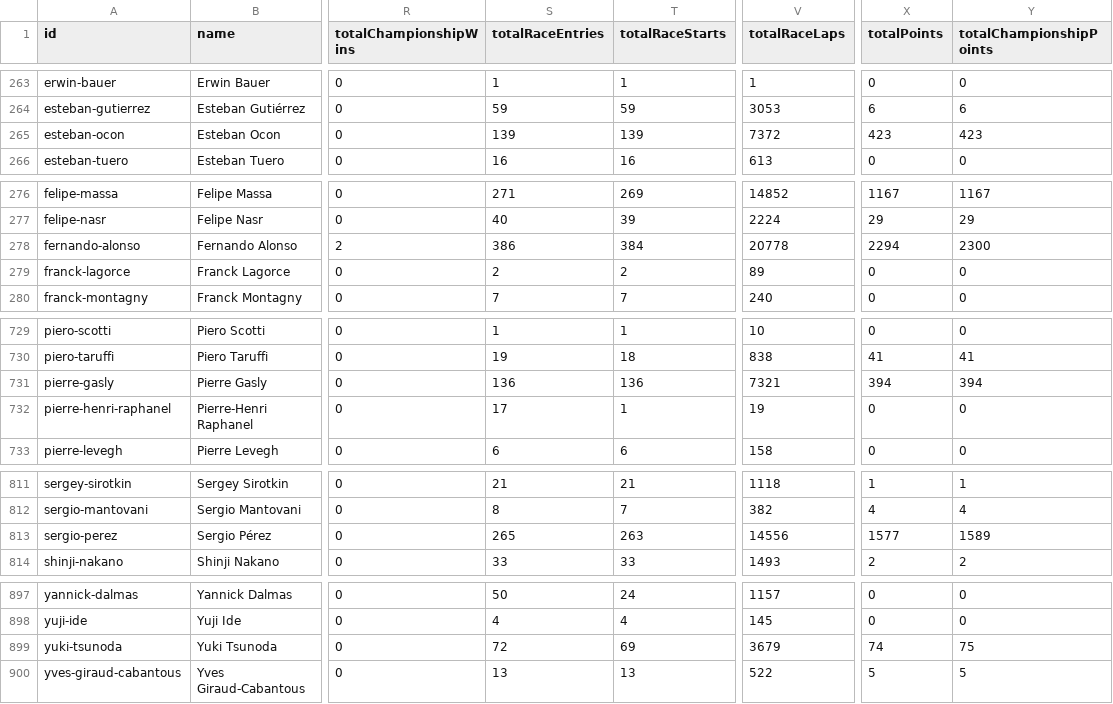
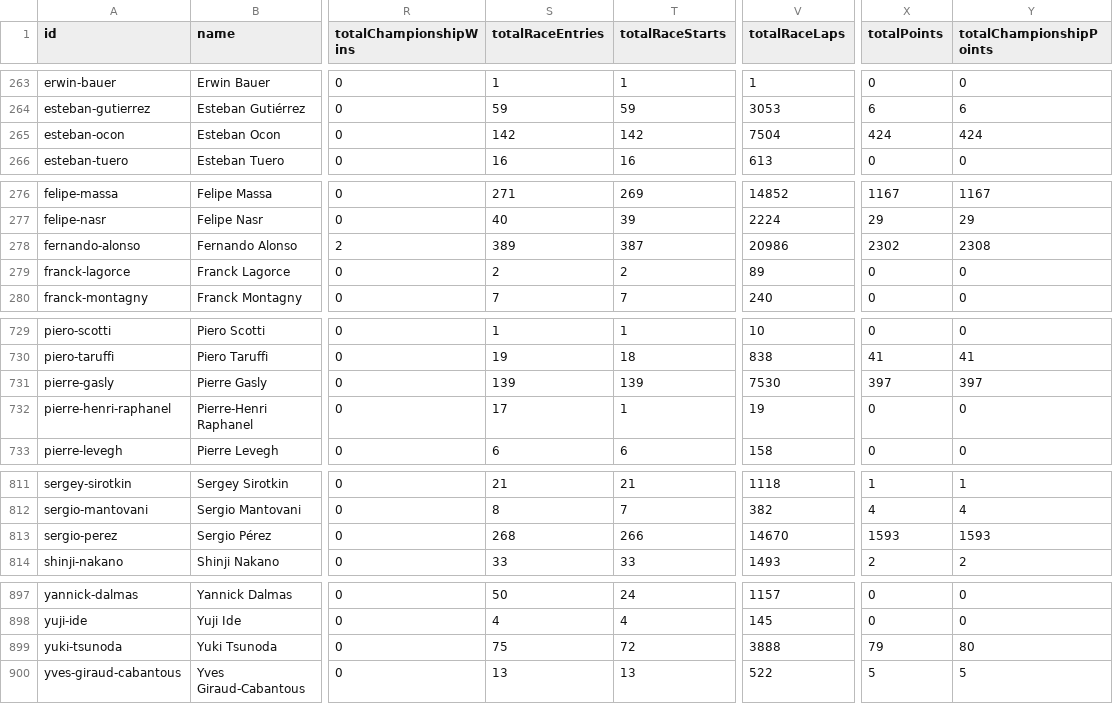
Before and after one commit to f1saw/f1-data, a CSV file: f1db-csv/f1db-drivers.csv, drawn as a sheet; only a part is shown, gaps mark what is left out; the diff covers the shown part only; the diff names each change by its address in the sheet, - before the commit and + after, or states it on an @@ line.

```diff
--- a/f1db-csv/f1db-drivers.csv
+++ b/f1db-csv/f1db-drivers.csv
-S265 (totalRaceEntries): 139
+S265 (totalRaceEntries): 142
-T265 (totalRaceStarts): 139
+T265 (totalRaceStarts): 142
-V265 (totalRaceLaps): 7372
+V265 (totalRaceLaps): 7504
-X265 (totalPoints): 423
+X265 (totalPoints): 424
-Y265 (totalChampionshipPoints): 423
+Y265 (totalChampionshipPoints): 424
-S278 (totalRaceEntries): 386
+S278 (totalRaceEntries): 389
-T278 (totalRaceStarts): 384
+T278 (totalRaceStarts): 387
-V278 (totalRaceLaps): 20778
+V278 (totalRaceLaps): 20986
-X278 (totalPoints): 2294
+X278 (totalPoints): 2302
-Y278 (totalChampionshipPoints): 2300
+Y278 (totalChampionshipPoints): 2308
-S731 (totalRaceEntries): 136
+S731 (totalRaceEntries): 139
-T731 (totalRaceStarts): 136
+T731 (totalRaceStarts): 139
-V731 (totalRaceLaps): 7321
+V731 (totalRaceLaps): 7530
-X731 (totalPoints): 394
+X731 (totalPoints): 397
-Y731 (totalChampionshipPoints): 394
+Y731 (totalChampionshipPoints): 397
-S813 (totalRaceEntries): 265
+S813 (totalRaceEntries): 268
-T813 (totalRaceStarts): 263
+T813 (totalRaceStarts): 266
-V813 (totalRaceLaps): 14556
+V813 (totalRaceLaps): 14670
-X813 (totalPoints): 1577
+X813 (totalPoints): 1593
-Y813 (totalChampionshipPoints): 1589
+Y813 (totalChampionshipPoints): 1593
-S899 (totalRaceEntries): 72
+S899 (totalRaceEntries): 75
-T899 (totalRaceStarts): 69
+T899 (totalRaceStarts): 72
-V899 (totalRaceLaps): 3679
+V899 (totalRaceLaps): 3888
-X899 (totalPoints): 74
+X899 (totalPoints): 79
-Y899 (totalChampionshipPoints): 75
+Y899 (totalChampionshipPoints): 80
```
Also changed, not shown: 87 edited cells elsewhere in this file, f1db-csv/f1db-races-constructor-standings.csv, f1db-csv/f1db-races-driver-of-the-day-results.csv, 18 other files.
